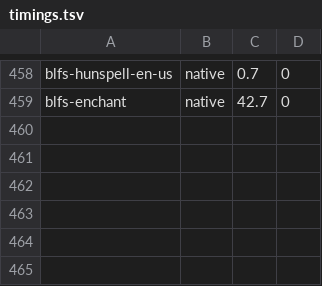
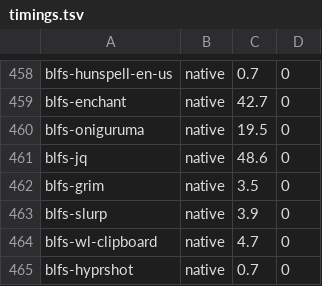
Before and after one commit to John-Wassilak/agent-built-lfs, a TSV file: hosts/laptop/state/timings.tsv, drawn as a sheet; only a part is shown, gaps mark what is left out.

```diff
--- a/hosts/laptop/state/timings.tsv
+++ b/hosts/laptop/state/timings.tsv
@@ -459 +459,7 @@ blfs-hunspell-en-us	native	0.7	0
 blfs-enchant	native	42.7	0
+blfs-oniguruma	native	19.5	0
+blfs-jq	native	48.6	0
+blfs-grim	native	3.5	0
+blfs-slurp	native	3.9	0
+blfs-wl-clipboard	native	4.7	0
+blfs-hyprshot	native	0.7	0
```
Also changed, not shown: 16 other files.
